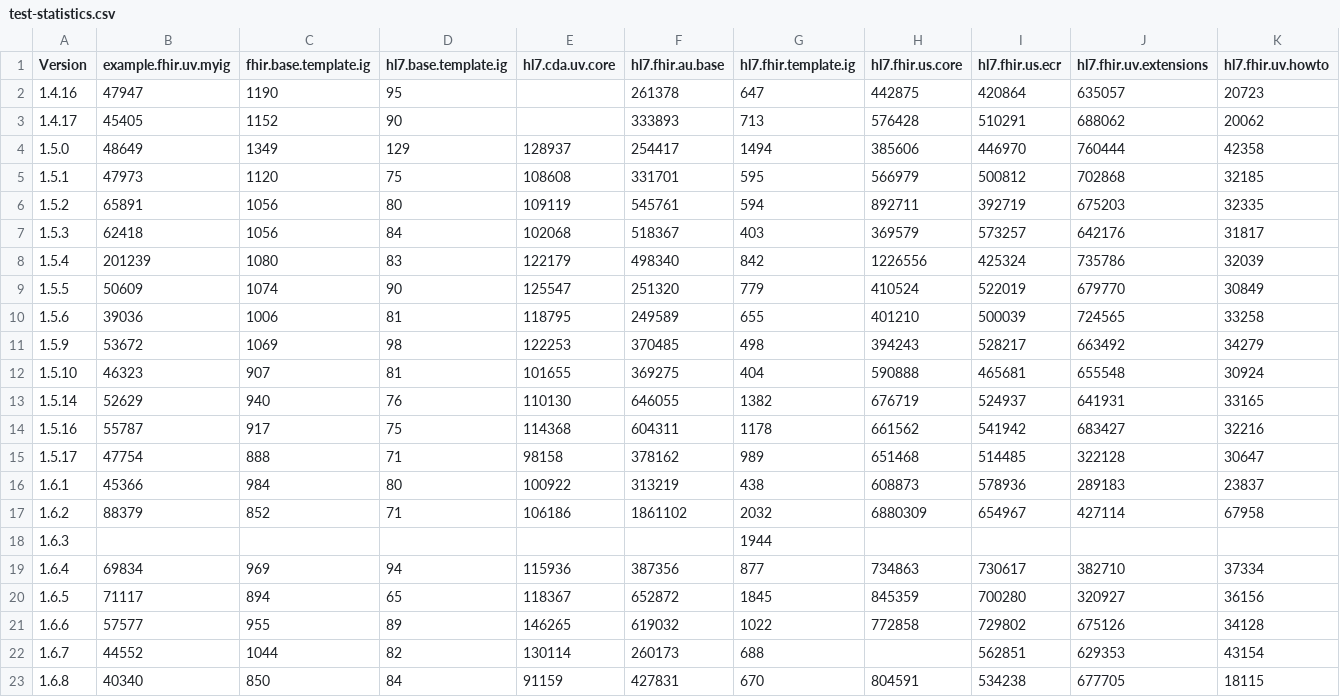
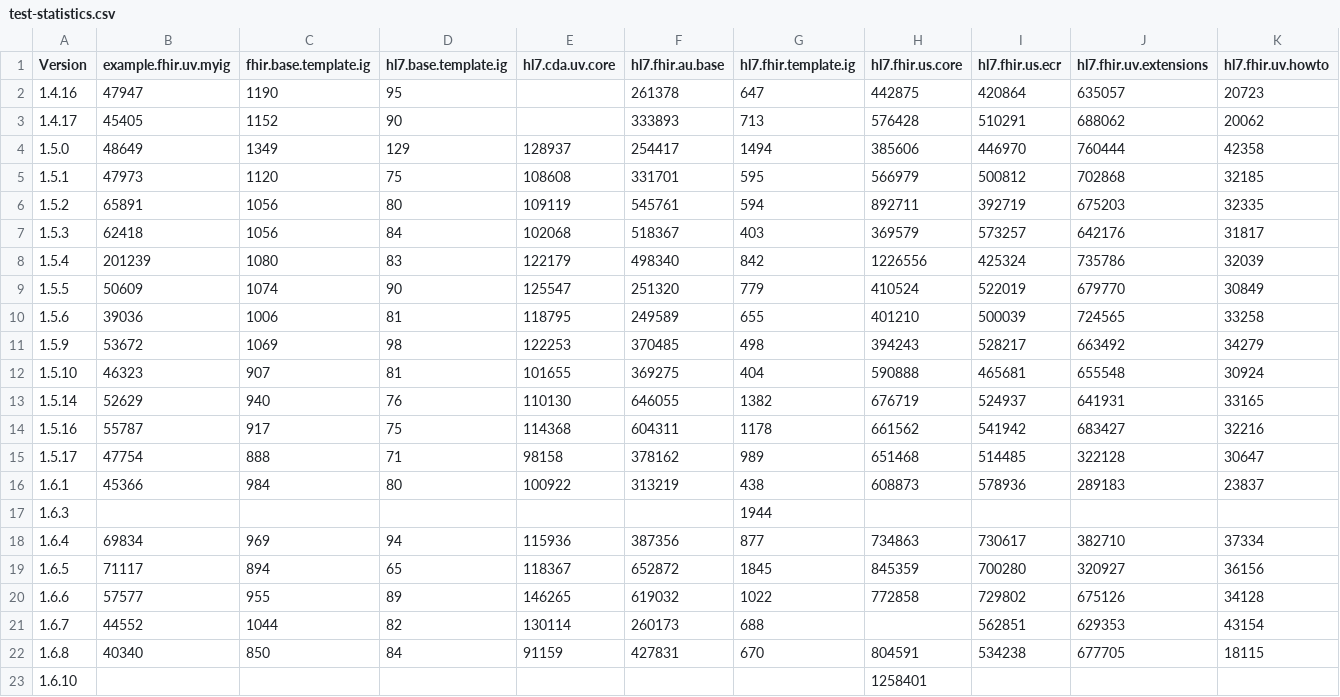
Before and after one commit to HL7/fhir-ig-publisher, a CSV file: test-statistics.csv, drawn as a sheet; only a part is shown; removed rows and columns are numbered as before the commit, all else as after; rows hold the shown columns only; the diff names each change by its address in the sheet, - before the commit and + after, or states it on an @@ line.

```diff
--- a/test-statistics.csv
+++ b/test-statistics.csv
-row 17: 1.6.2 | 88379 | 852 | 71 | 106186 | 1861102 | 2032 | 6880309 | 654967 | 427114 | 67958
+row 23: 1.6.10 |  |  |  |  |  |  | 1258401
```
Also changed, not shown: 2 other files.
